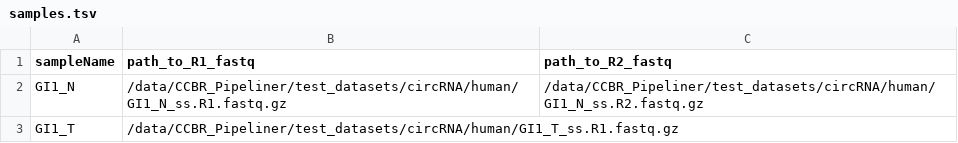
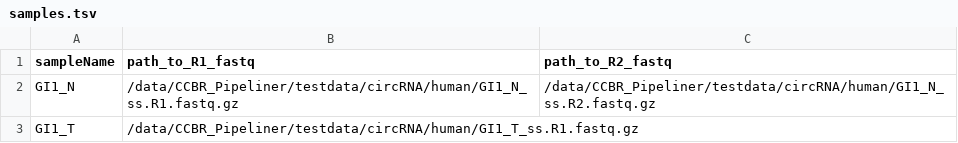
Before and after one commit to CCBR/CHARLIE, a TSV file: config/samples.tsv, drawn as a sheet.

```diff
--- a/config/samples.tsv
+++ b/config/samples.tsv
@@ -1,3 +1,3 @@
 sampleName	path_to_R1_fastq	path_to_R2_fastq
-GI1_N	/data/CCBR_Pipeliner/test_datasets/circRNA/human/GI1_N_ss.R1.fastq.gz	/data/CCBR_Pipeliner/test_datasets/circRNA/human/GI1_N_ss.R2.fastq.gz
-GI1_T	/data/CCBR_Pipeliner/test_datasets/circRNA/human/GI1_T_ss.R1.fastq.gz
+GI1_N	/data/CCBR_Pipeliner/testdata/circRNA/human/GI1_N_ss.R1.fastq.gz	/data/CCBR_Pipeliner/testdata/circRNA/human/GI1_N_ss.R2.fastq.gz
+GI1_T	/data/CCBR_Pipeliner/testdata/circRNA/human/GI1_T_ss.R1.fastq.gz
```
Also changed, not shown: 7 other files.
